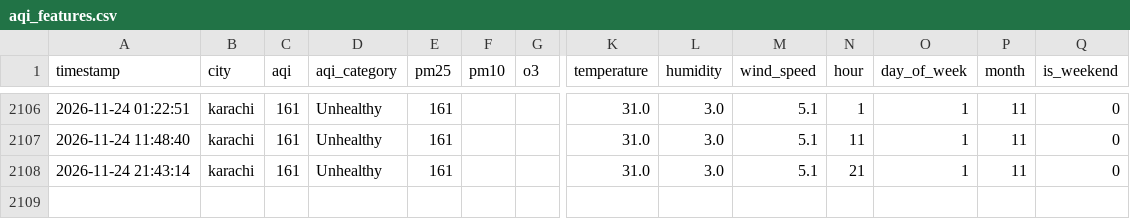
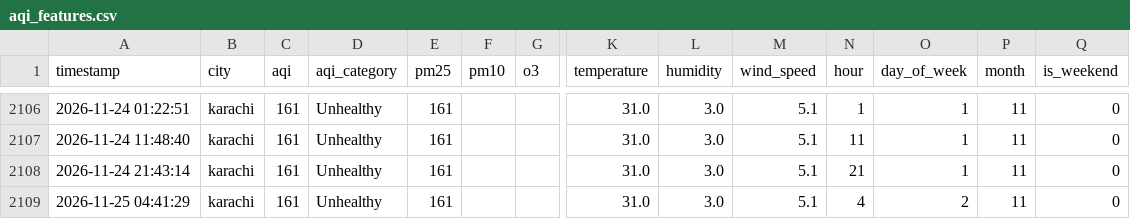
Before and after one commit to SumeetJani/aqi-predictor, a CSV file: aqi_features.csv, drawn as a sheet; only a part is shown, gaps mark what is left out; rows hold the shown columns only; the diff names each change by its address in the sheet, - before the commit and + after, or states it on an @@ line.

```diff
--- a/aqi_features.csv
+++ b/aqi_features.csv
+row 2109: 2026-11-25 04:41:29 | karachi | 161 | Unhealthy | 161 |  |  | 31.0 | 3.0 | 5.1 | 4 | 2 | 11 | 0
```
